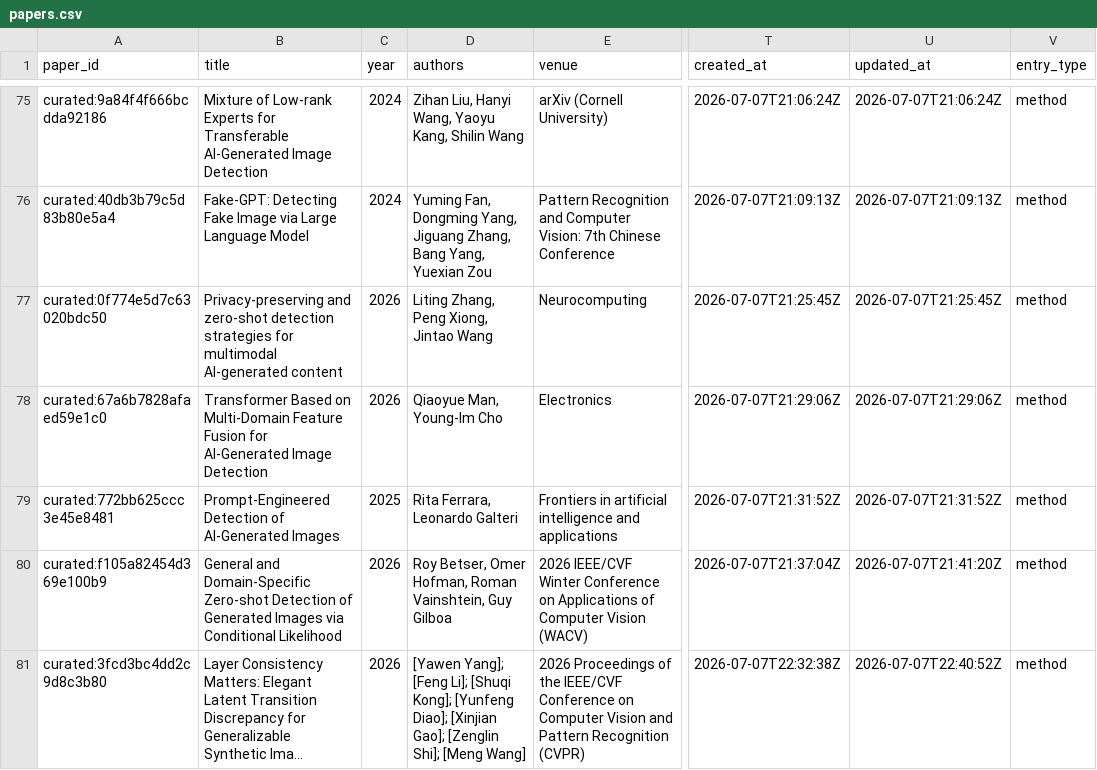
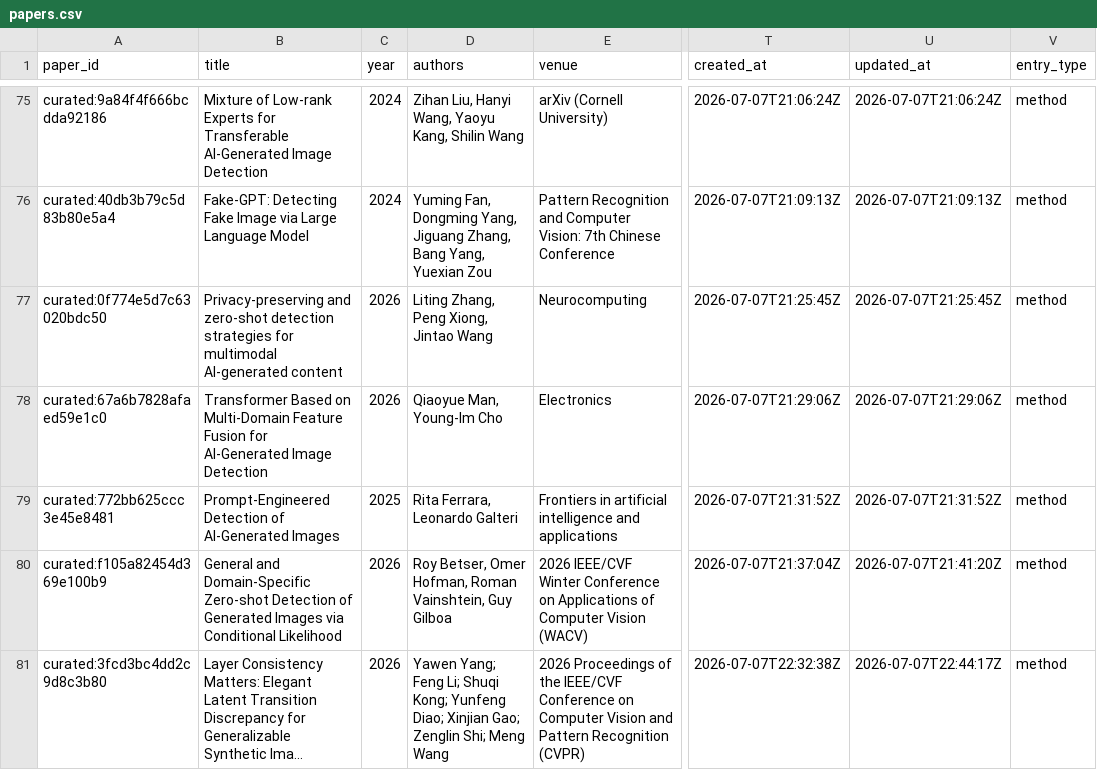
Before and after one commit to meiling-fdu/synthetic-image-research-map, a CSV file: data/curated/papers.csv, drawn as a sheet; only a part is shown, gaps mark what is left out; long unchanged cells end in …; the diff names each change by its address in the sheet, - before the commit and + after, or states it on an @@ line.

```diff
--- a/data/curated/papers.csv
+++ b/data/curated/papers.csv
-D81 (authors): [Yawen Yang]; [Feng Li]; [Shuqi Kong]; [Yunfeng Diao]; [Xinjian Gao]; [Zenglin Shi]; [Meng Wang]
+D81 (authors): Yawen Yang; Feng Li; Shuqi Kong; Yunfeng Diao; Xinjian Gao; Zenglin Shi; Meng Wang
-U81 (updated_at): 2026-07-07T22:40:52Z
+U81 (updated_at): 2026-07-07T22:44:17Z
```
Also changed, not shown: data/curated/author_institution_mappings.csv, data/manual/high_risk_marker_review.csv, 5 other files.
